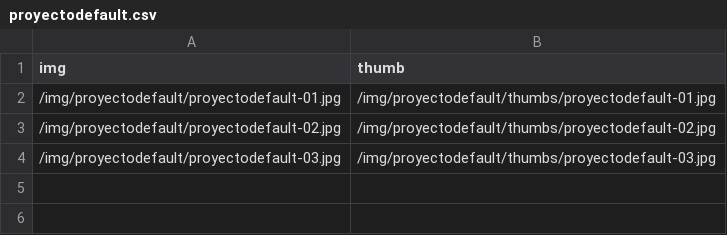
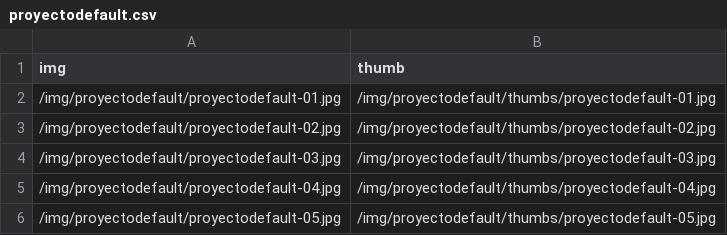
Before and after one commit to roymacdonald/roymacdonald.github.io, a CSV file: _data/proyectodefault.csv, drawn as a sheet; the diff names each change by its address in the sheet, - before the commit and + after, or states it on an @@ line.

Commit message:
agregadas mas imagenes a proyecto default

```diff
--- a/_data/proyectodefault.csv
+++ b/_data/proyectodefault.csv
+row 5: /img/proyectodefault/proyectodefault-04.jpg | /img/proyectodefault/thumbs/proyectodefault-04.jpg
+row 6: /img/proyectodefault/proyectodefault-05.jpg | /img/proyectodefault/thumbs/proyectodefault-05.jpg
```
Also changed, not shown: 9 other files.
